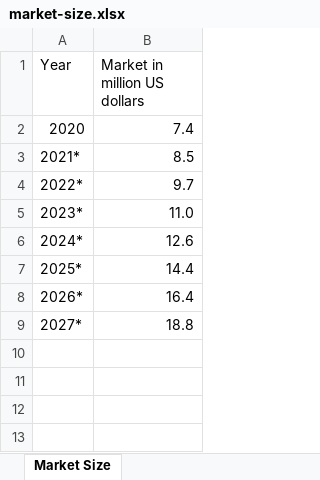
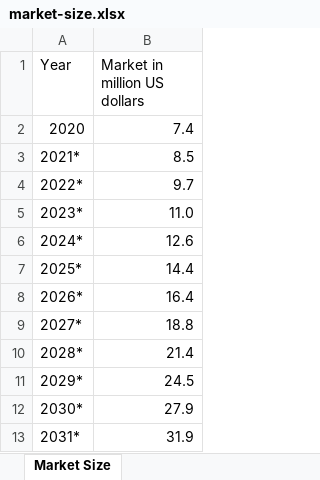
Before and after one commit to ghasemizade/talambar_cdn, an Excel workbook: business/investment/market-size.xlsx, sheet Market Size, drawn as a sheet; values as stored, in another font and other column widths than the file's, no borders; charts and pictures and table styles not drawn; the diff names each change by its address in the sheet, - before the commit and + after, or states it on an @@ line.

```diff
--- a/business/investment/market-size.xlsx (sheet Market Size)
+++ b/business/investment/market-size.xlsx (sheet Market Size)
+row 10: 2028* | 21.4
+row 11: 2029* | 24.5
+row 12: 2030* | 27.9
+row 13: 2031* | 31.9
```
Also changed, not shown: charts or pictures, 7 other files.
